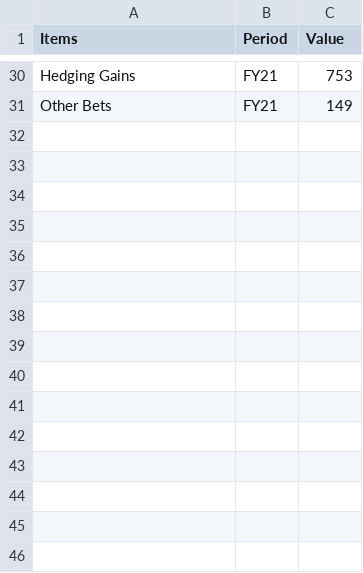
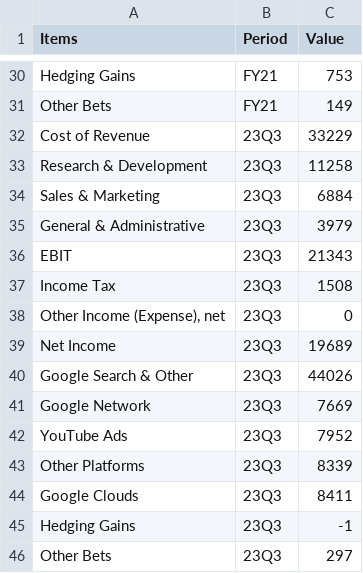
Before and after one commit to jacquessham/FinancialReport_Dashboard, a CSV file: dashboard/data/googl/dataset/googl_income_example.csv, drawn as a sheet; only a part is shown, gaps mark what is left out; the diff names each change by its address in the sheet, - before the commit and + after, or states it on an @@ line.

Commit message:
Add 10-Q sample data

```diff
--- a/dashboard/data/googl/dataset/googl_income_example.csv
+++ b/dashboard/data/googl/dataset/googl_income_example.csv
+row 32: Cost of Revenue | 23Q3 | 33229
+row 33: Research & Development | 23Q3 | 11258
+row 34: Sales & Marketing | 23Q3 | 6884
+row 35: General & Administrative | 23Q3 | 3979
+row 36: EBIT | 23Q3 | 21343
+row 37: Income Tax | 23Q3 | 1508
+row 38: Other Income (Expense), net | 23Q3 | 0
+row 39: Net Income | 23Q3 | 19689
+row 40: Google Search & Other | 23Q3 | 44026
+row 41: Google Network | 23Q3 | 7669
+row 42: YouTube Ads | 23Q3 | 7952
+row 43: Other Platforms | 23Q3 | 8339
+row 44: Google Clouds | 23Q3 | 8411
+row 45: Hedging Gains | 23Q3 | -1
+row 46: Other Bets | 23Q3 | 297
```
Also changed, not shown: 1 other file.
